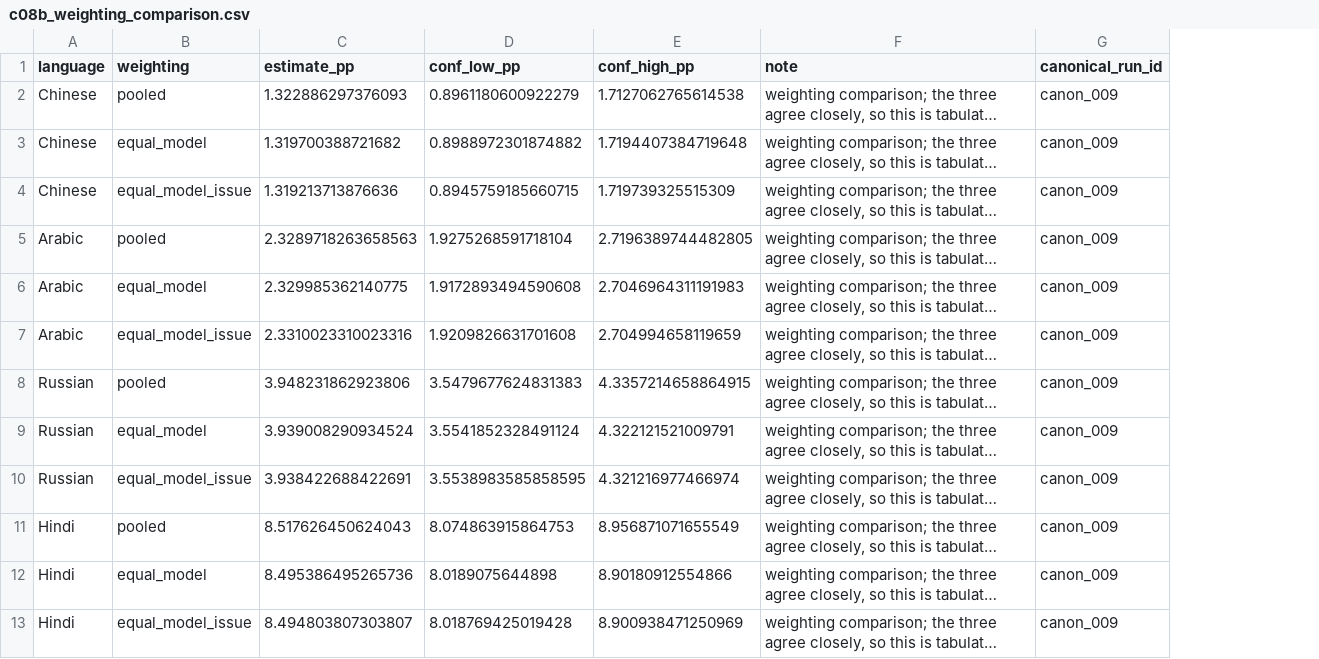
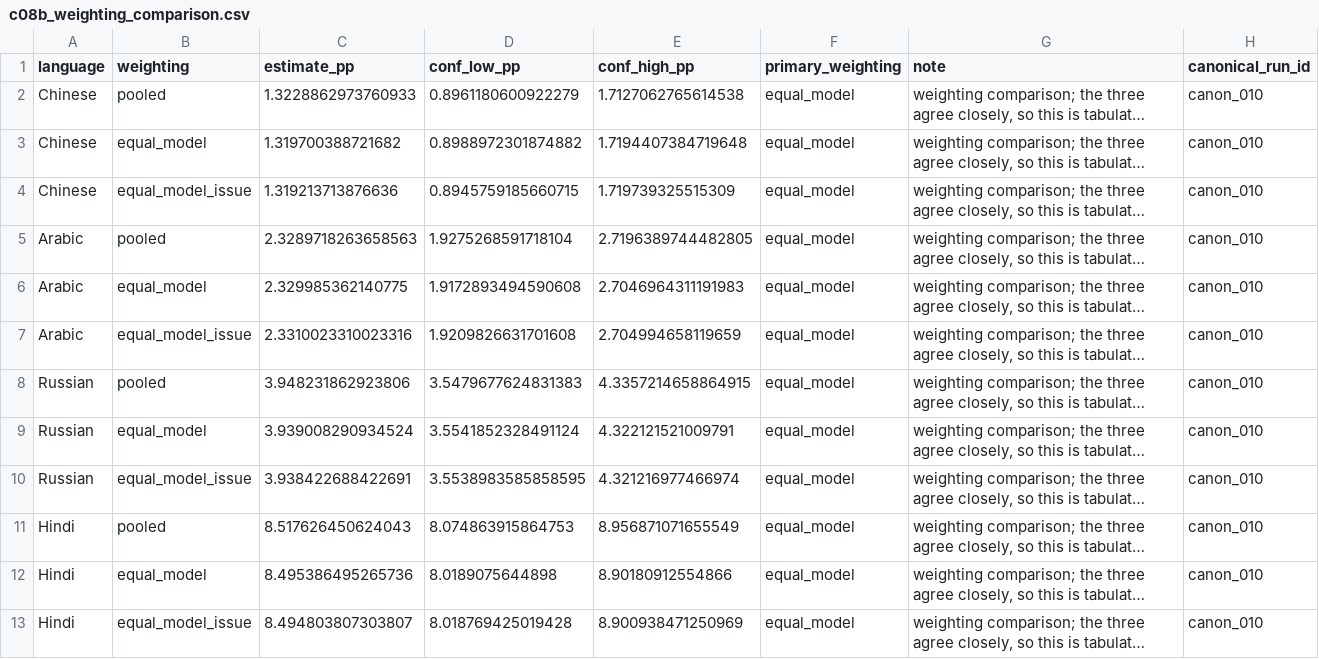
Before and after one commit to cjbarrie/refusal_audit_v2, a CSV file: pipeline/estimates/canonical/c08b_weighting_comparison.csv, drawn as a sheet; long unchanged cells end in …; addresses are those after the commit; the diff names each change by its address in the sheet, - before the commit and + after, or states it on an @@ line.

```diff
--- a/pipeline/estimates/canonical/c08b_weighting_comparison.csv
+++ b/pipeline/estimates/canonical/c08b_weighting_comparison.csv
+column F (primary_weighting), rows 2-13: all equal_model
-C2 (estimate_pp): 1.322886297376093
+C2 (estimate_pp): 1.3228862973760933
-H2:H13 (canonical_run_id): canon_009
+H2:H13 (canonical_run_id): canon_010
```
Also changed, not shown: pipeline/estimates/canonical/c00_manifest.csv, pipeline/estimates/canonical/c01b_acceptance_tests.csv, 54 other files.
